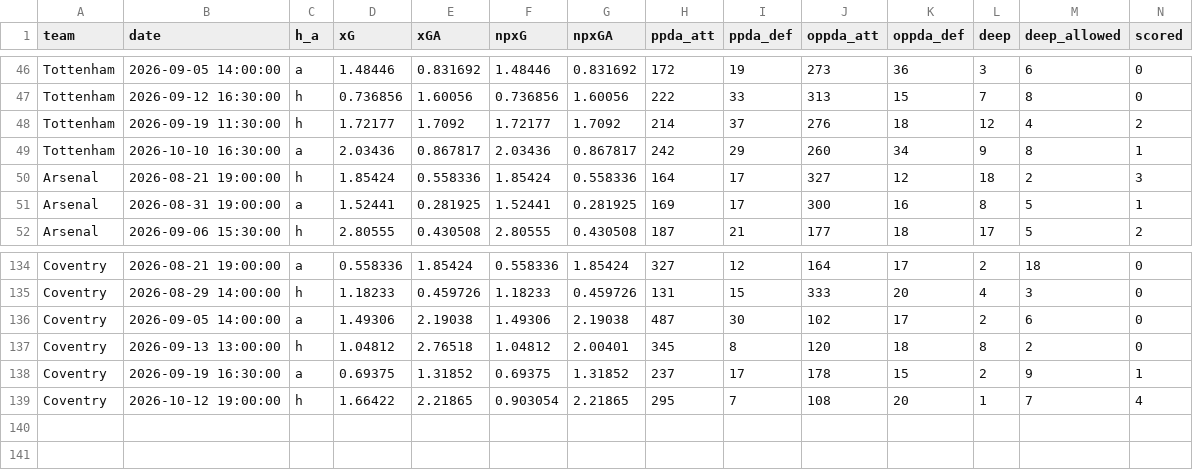
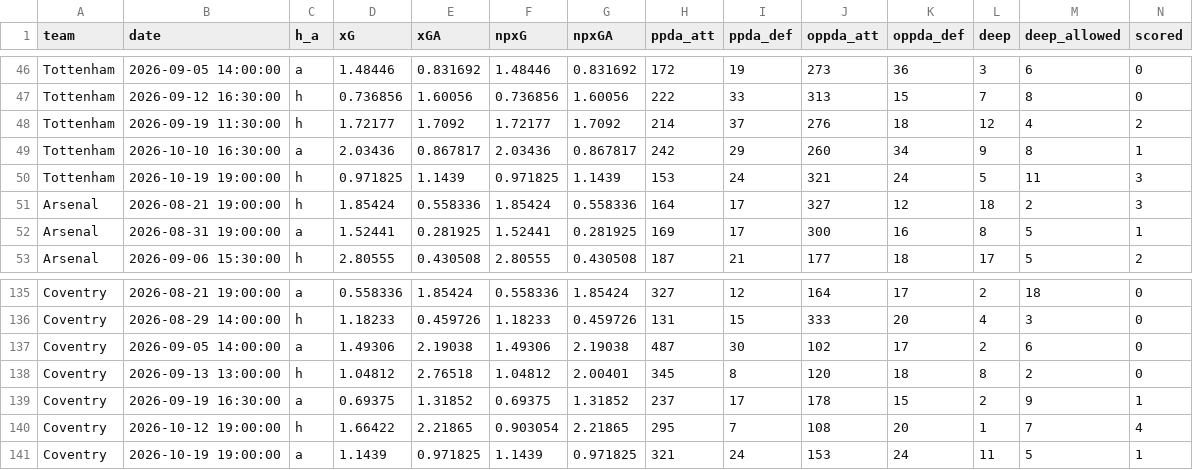
Before and after one commit to shinsukemessi-source/soccer-odds, a CSV file: data/us_EPL_teams.csv, drawn as a sheet; only a part is shown, gaps mark what is left out; rows hold the shown columns only; the diff names each change by its address in the sheet, - before the commit and + after, or states it on an @@ line.

```diff
--- a/data/us_EPL_teams.csv
+++ b/data/us_EPL_teams.csv
+row 50: Tottenham | 2026-10-19 19:00:00 | h | 0.971825 | 1.1439 | 0.971825 | 1.1439 | 153 | 24 | 321 | 24 | 5 | 11 | 3
+row 141: Coventry | 2026-10-19 19:00:00 | a | 1.1439 | 0.971825 | 1.1439 | 0.971825 | 321 | 24 | 153 | 24 | 11 | 5 | 1
```
Also changed, not shown: data/us_EPL.csv, data/us_La_liga.csv, 4 other files.
